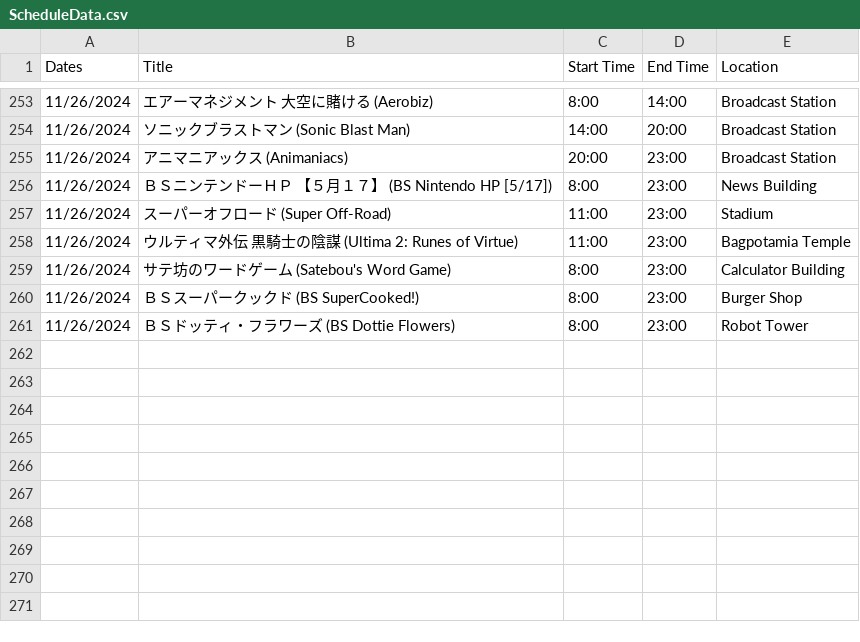
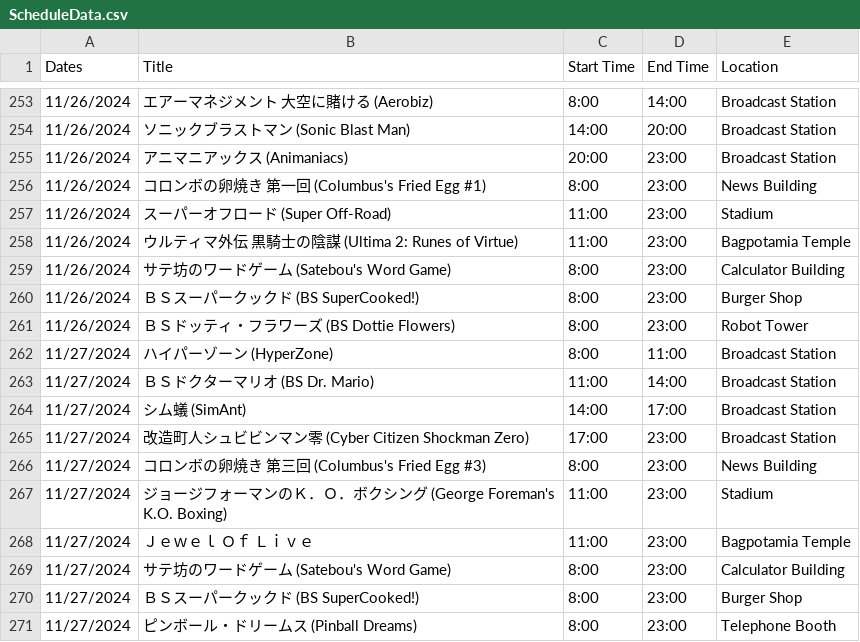
Before and after one commit to SatellaviewPlus/satellaviewplus.github.io, a CSV file: august/ScheduleData.csv, drawn as a sheet; only a part is shown, gaps mark what is left out.

Commit message:
Add files via upload

```diff
--- a/august/ScheduleData.csv
+++ b/august/ScheduleData.csv
@@ -255,3 +255,3 @@ Dates;Title;Start Time;End Time;Location
 11/26/2024;アニマニアックス (Animaniacs);20:00;23:00;Broadcast Station
-11/26/2024;ＢＳニンテンドーＨＰ　【５月１７】 (BS Nintendo HP [5/17]);8:00;23:00;News Building
+11/26/2024;コロンボの卵焼き　第一回 (Columbus's Fried Egg #1);8:00;23:00;News Building
 11/26/2024;スーパーオフロード (Super Off-Road);11:00;23:00;Stadium
@@ -261 +261,11 @@ Dates;Title;Start Time;End Time;Location
 11/26/2024;ＢＳドッティ・フラワーズ (BS Dottie Flowers);8:00;23:00;Robot Tower
+11/27/2024;ハイパーゾーン (HyperZone);8:00;11:00;Broadcast Station
+11/27/2024;ＢＳドクターマリオ (BS Dr. Mario);11:00;14:00;Broadcast Station
+11/27/2024;シム蟻 (SimAnt);14:00;17:00;Broadcast Station
+11/27/2024;改造町人シュビビンマン零 (Cyber Citizen Shockman Zero);17:00;23:00;Broadcast Station
+11/27/2024;コロンボの卵焼き　第三回 (Columbus's Fried Egg #3);8:00;23:00;News Building
+11/27/2024;ジョージフォーマンのＫ．Ｏ．ボクシング (George Foreman's K.O. Boxing);11:00;23:00;Stadium
+11/27/2024;Ｊｅｗｅｌ　Ｏｆ　Ｌｉｖｅ;11:00;23:00;Bagpotamia Temple
+11/27/2024;サテ坊のワードゲーム (Satebou's Word Game);8:00;23:00;Calculator Building
+11/27/2024;ＢＳスーパークックド (BS SuperCooked!);8:00;23:00;Burger Shop
+11/27/2024;ピンボール・ドリームス (Pinball Dreams);8:00;23:00;Telephone Booth
```
